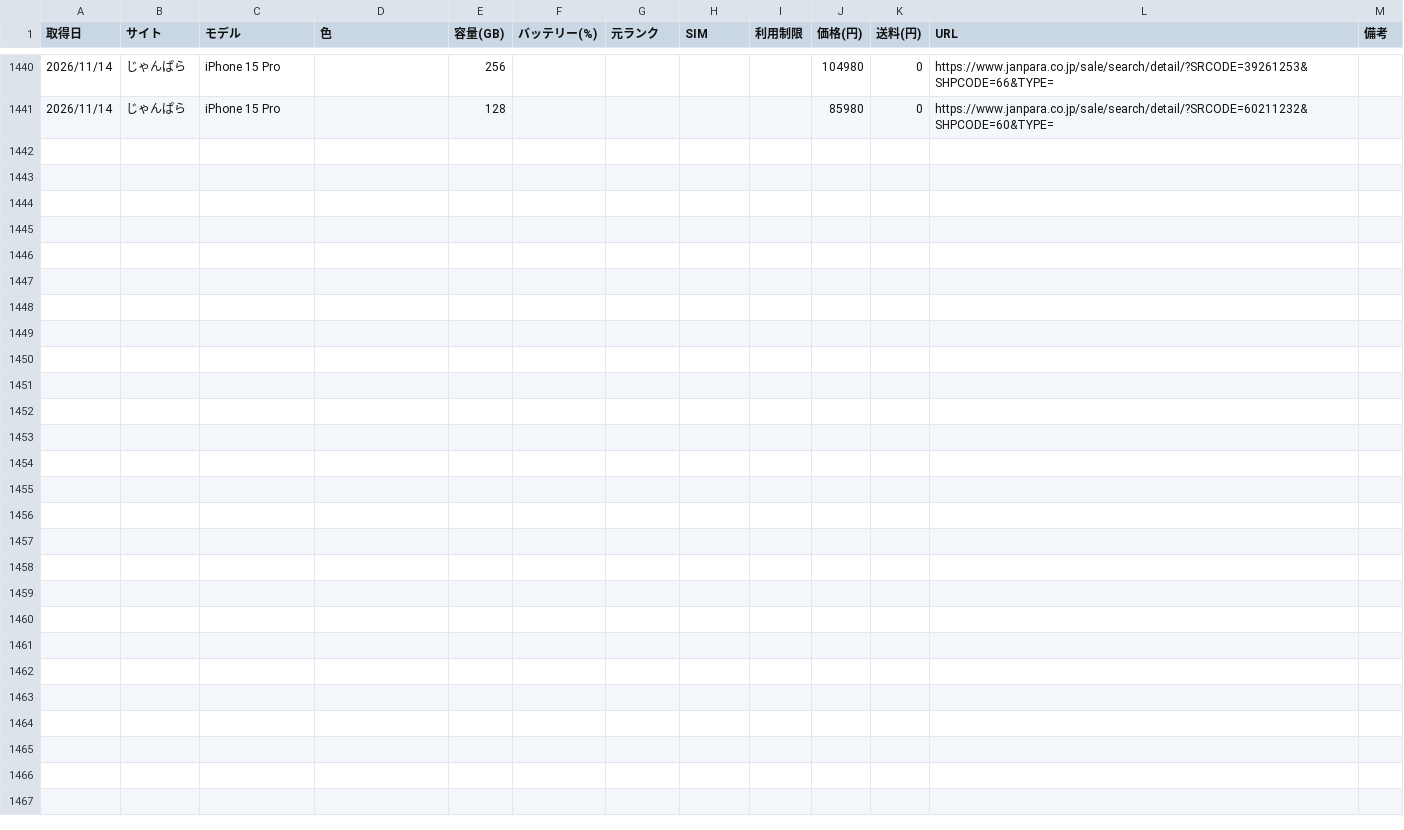
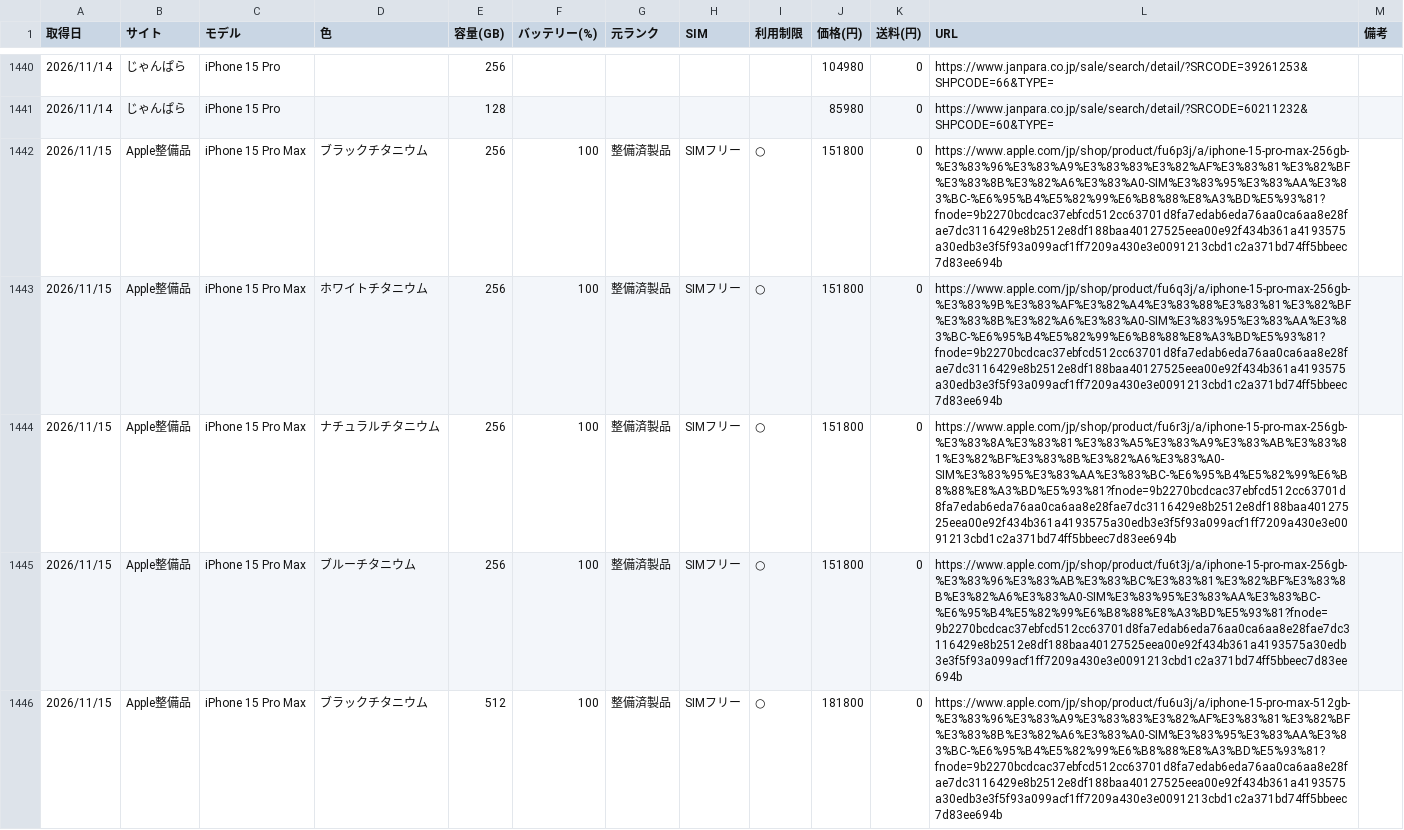
Before and after one commit to akaikenban6129-eng/iphone-price-tracker, a CSV file: data/prices.csv, drawn as a sheet; only a part is shown, gaps mark what is left out; the diff covers the shown part only.

Commit message:
prices 2026-11-15

```diff
--- a/data/prices.csv
+++ b/data/prices.csv
@@ -1441 +1441,6 @@
 2026/11/14,じゃんぱら,iPhone 15 Pro,,128,,,,,85980,0,https://www.janpara.co.jp/sale/search/detail/?SRCODE=60211232&SHPCODE=60&TYPE=,
+2026/11/15,Apple整備品,iPhone 15 Pro Max,ブラックチタニウム,256,100,整備済製品,SIMフリー,○,151800,0,https://www.apple.com/jp/shop/product/fu6p3j/a/iphone-15-pro-max-256gb-%E3%83%96%E3%83%A9%E3%83%83%E3%82%AF%E3%83%81%E3%82%BF%E3%83%8B%E3%82%A6%E3%83%A0-SIM%E3%83%95%E3%83%AA%E3%83%BC-%E6%95%B4%E5%82%99%E6%B8%88%E8%A3%BD%E5%93%81?fnode=9b2270bcdcac37ebfcd512cc63701d8fa7edab6eda76aa0ca6aa8e28fae7dc3116429e8b2512e8df188baa40127525eea00e92f434b361a4193575a30edb3e3f5f93a099acf1ff7209a430e3e0091213cbd1c2a371bd74ff5bbeec7d83ee694b,
+2026/11/15,Apple整備品,iPhone 15 Pro Max,ホワイトチタニウム,256,100,整備済製品,SIMフリー,○,151800,0,https://www.apple.com/jp/shop/product/fu6q3j/a/iphone-15-pro-max-256gb-%E3%83%9B%E3%83%AF%E3%82%A4%E3%83%88%E3%83%81%E3%82%BF%E3%83%8B%E3%82%A6%E3%83%A0-SIM%E3%83%95%E3%83%AA%E3%83%BC-%E6%95%B4%E5%82%99%E6%B8%88%E8%A3%BD%E5%93%81?fnode=9b2270bcdcac37ebfcd512cc63701d8fa7edab6eda76aa0ca6aa8e28fae7dc3116429e8b2512e8df188baa40127525eea00e92f434b361a4193575a30edb3e3f5f93a099acf1ff7209a430e3e0091213cbd1c2a371bd74ff5bbeec7d83ee694b,
+2026/11/15,Apple整備品,iPhone 15 Pro Max,ナチュラルチタニウム,256,100,整備済製品,SIMフリー,○,151800,0,https://www.apple.com/jp/shop/product/fu6r3j/a/iphone-15-pro-max-256gb-%E3%83%8A%E3%83%81%E3%83%A5%E3%83%A9%E3%83%AB%E3%83%81%E3%82%BF%E3%83%8B%E3%82%A6%E3%83%A0-SIM%E3%83%95%E3%83%AA%E3%83%BC-%E6%95%B4%E5%82%99%E6%B8%88%E8%A3%BD%E5%93%81?fnode=9b2270bcdcac37ebfcd512cc63701d8fa7edab6eda76aa0ca6aa8e28fae7dc3116429e8b2512e8df188baa40127525eea00e92f434b361a4193575a30edb3e3f5f93a099acf1ff7209a430e3e0091213cbd1c2a371bd74ff5bbeec7d83ee694b,
+2026/11/15,Apple整備品,iPhone 15 Pro Max,ブルーチタニウム,256,100,整備済製品,SIMフリー,○,151800,0,https://www.apple.com/jp/shop/product/fu6t3j/a/iphone-15-pro-max-256gb-%E3%83%96%E3%83%AB%E3%83%BC%E3%83%81%E3%82%BF%E3%83%8B%E3%82%A6%E3%83%A0-SIM%E3%83%95%E3%83%AA%E3%83%BC-%E6%95%B4%E5%82%99%E6%B8%88%E8%A3%BD%E5%93%81?fnode=9b2270bcdcac37ebfcd512cc63701d8fa7edab6eda76aa0ca6aa8e28fae7dc3116429e8b2512e8df188baa40127525eea00e92f434b361a4193575a30edb3e3f5f93a099acf1ff7209a430e3e0091213cbd1c2a371bd74ff5bbeec7d83ee694b,
+2026/11/15,Apple整備品,iPhone 15 Pro Max,ブラックチタニウム,512,100,整備済製品,SIMフリー,○,181800,0,https://www.apple.com/jp/shop/product/fu6u3j/a/iphone-15-pro-max-512gb-%E3%83%96%E3%83%A9%E3%83%83%E3%82%AF%E3%83%81%E3%82%BF%E3%83%8B%E3%82%A6%E3%83%A0-SIM%E3%83%95%E3%83%AA%E3%83%BC-%E6%95%B4%E5%82%99%E6%B8%88%E8%A3%BD%E5%93%81?fnode=9b2270bcdcac37ebfcd512cc63701d8fa7edab6eda76aa0ca6aa8e28fae7dc3116429e8b2512e8df188baa40127525eea00e92f434b361a4193575a30edb3e3f5f93a099acf1ff7209a430e3e0091213cbd1c2a371bd74ff5bbeec7d83ee694b,
```
Also changed, not shown: 4 added rows elsewhere in this file.
